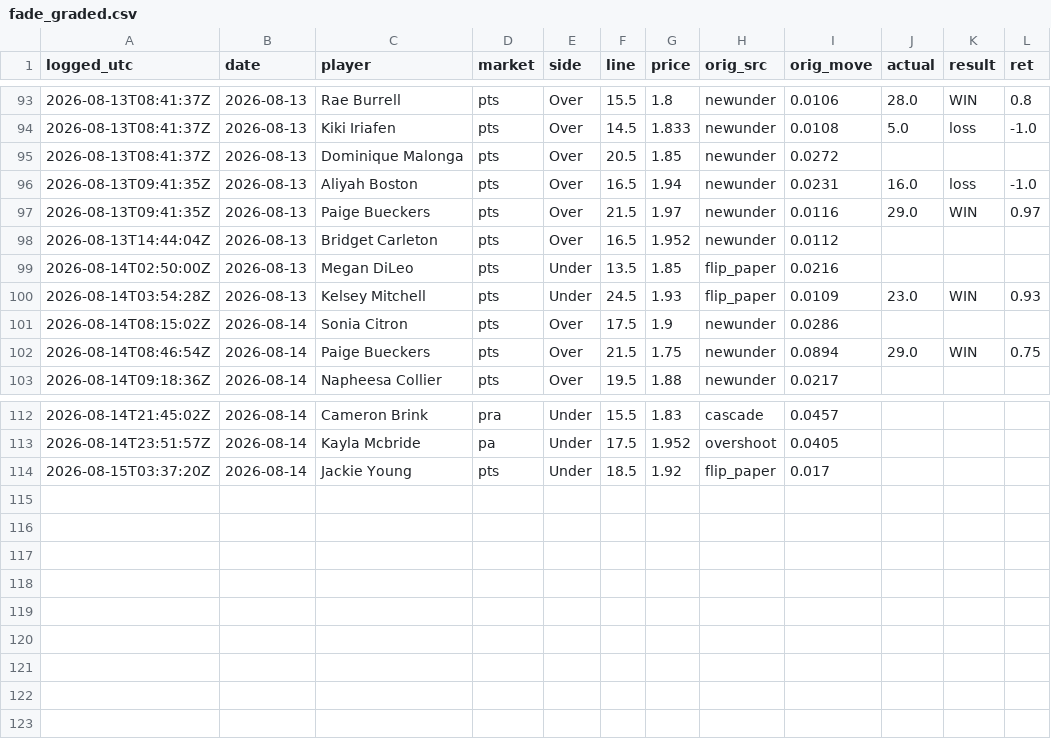
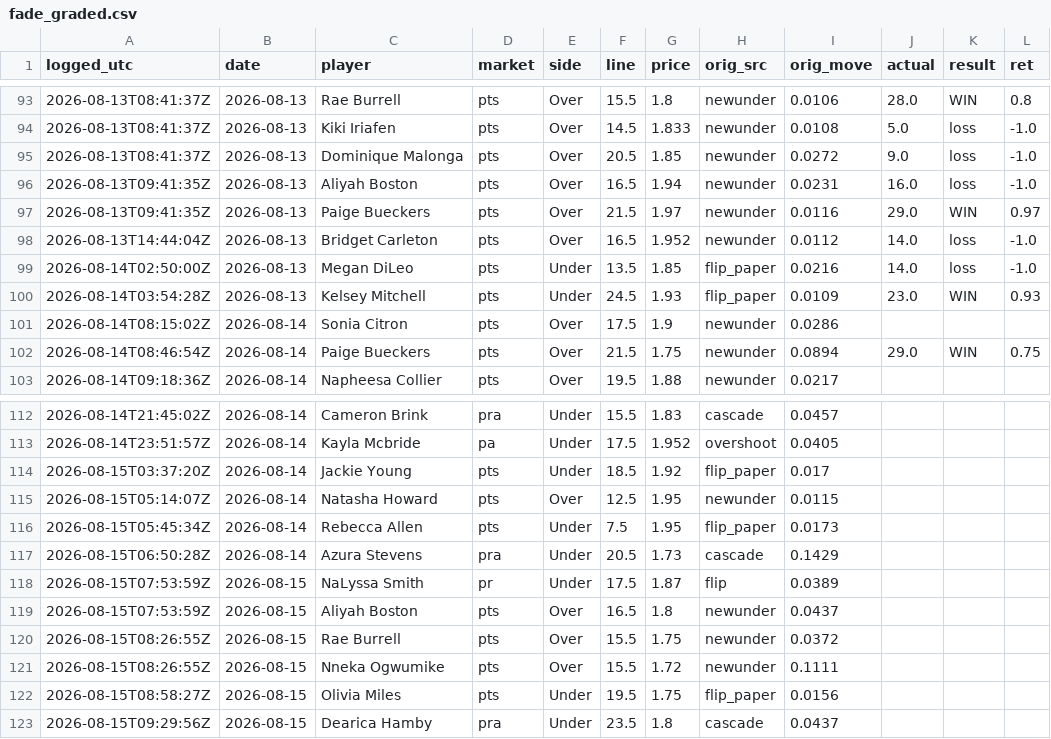
Before and after one commit to JollyChenn/wnba-line-capture, a CSV file: fade_graded.csv, drawn as a sheet; only a part is shown, gaps mark what is left out.

```diff
--- a/fade_graded.csv
+++ b/fade_graded.csv
@@ -94,7 +94,7 @@ logged_utc,date,player,market,side,line,price,orig_src,orig_move,actual,result,r
 2026-08-13T08:41:37Z,2026-08-13,Kiki Iriafen,pts,Over,14.5,1.833,newunder,0.0108,5.0,loss,-1.0
-2026-08-13T08:41:37Z,2026-08-13,Dominique Malonga,pts,Over,20.5,1.85,newunder,0.0272,,,
+2026-08-13T08:41:37Z,2026-08-13,Dominique Malonga,pts,Over,20.5,1.85,newunder,0.0272,9.0,loss,-1.0
 2026-08-13T09:41:35Z,2026-08-13,Aliyah Boston,pts,Over,16.5,1.94,newunder,0.0231,16.0,loss,-1.0
 2026-08-13T09:41:35Z,2026-08-13,Paige Bueckers,pts,Over,21.5,1.97,newunder,0.0116,29.0,WIN,0.97
-2026-08-13T14:44:04Z,2026-08-13,Bridget Carleton,pts,Over,16.5,1.952,newunder,0.0112,,,
-2026-08-14T02:50:00Z,2026-08-13,Megan DiLeo,pts,Under,13.5,1.85,flip_paper,0.0216,,,
+2026-08-13T14:44:04Z,2026-08-13,Bridget Carleton,pts,Over,16.5,1.952,newunder,0.0112,14.0,loss,-1.0
+2026-08-14T02:50:00Z,2026-08-13,Megan DiLeo,pts,Under,13.5,1.85,flip_paper,0.0216,14.0,loss,-1.0
 2026-08-14T03:54:28Z,2026-08-13,Kelsey Mitchell,pts,Under,24.5,1.93,flip_paper,0.0109,23.0,WIN,0.93
@@ -114 +114,10 @@ logged_utc,date,player,market,side,line,price,orig_src,orig_move,actual,result,r
 2026-08-15T03:37:20Z,2026-08-14,Jackie Young,pts,Under,18.5,1.92,flip_paper,0.017,,,
+2026-08-15T05:14:07Z,2026-08-14,Natasha Howard,pts,Over,12.5,1.95,newunder,0.0115,,,
+2026-08-15T05:45:34Z,2026-08-14,Rebecca Allen,pts,Under,7.5,1.95,flip_paper,0.0173,,,
+2026-08-15T06:50:28Z,2026-08-14,Azura Stevens,pra,Under,20.5,1.73,cascade,0.1429,,,
+2026-08-15T07:53:59Z,2026-08-15,NaLyssa Smith,pr,Under,17.5,1.87,flip,0.0389,,,
+2026-08-15T07:53:59Z,2026-08-15,Aliyah Boston,pts,Over,16.5,1.8,newunder,0.0437,,,
+2026-08-15T08:26:55Z,2026-08-15,Rae Burrell,pts,Over,15.5,1.75,newunder,0.0372,,,
+2026-08-15T08:26:55Z,2026-08-15,Nneka Ogwumike,pts,Over,15.5,1.72,newunder,0.1111,,,
+2026-08-15T08:58:27Z,2026-08-15,Olivia Miles,pts,Under,19.5,1.75,flip_paper,0.0156,,,
+2026-08-15T09:29:56Z,2026-08-15,Dearica Hamby,pra,Under,23.5,1.8,cascade,0.0437,,,
```
Also changed, not shown: drift_track.csv, graded_bets.csv, 22 other files.
